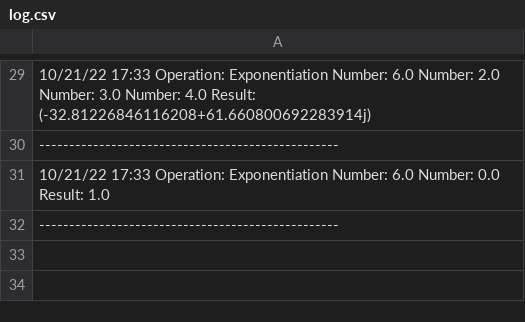
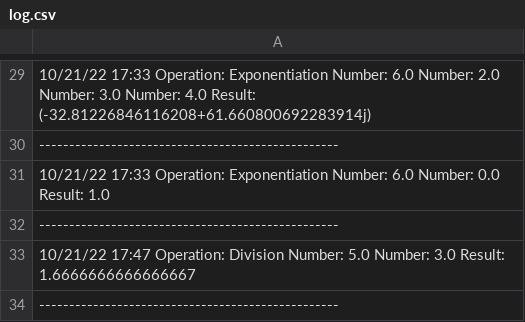
Before and after one commit to Alena0605/GB_Calculator, a CSV file: log.csv, drawn as a sheet; only a part is shown, gaps mark what is left out; the diff names each change by its address in the sheet, - before the commit and + after, or states it on an @@ line.

Commit message:
add changes in log.csv

```diff
--- a/log.csv
+++ b/log.csv
+row 33: 10/21/22 17:47 Operation: Division Number: 5.0 Number: 3.0 Result: 1.6666666666666667
+row 34: --------------------------------------------------
```
